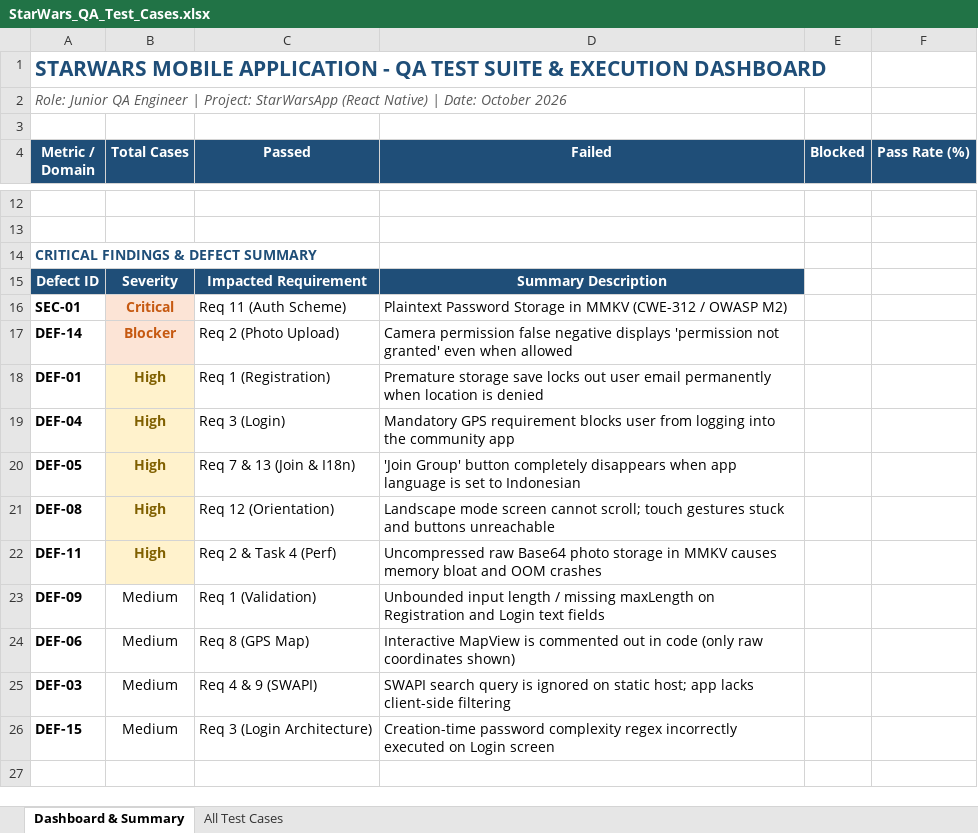
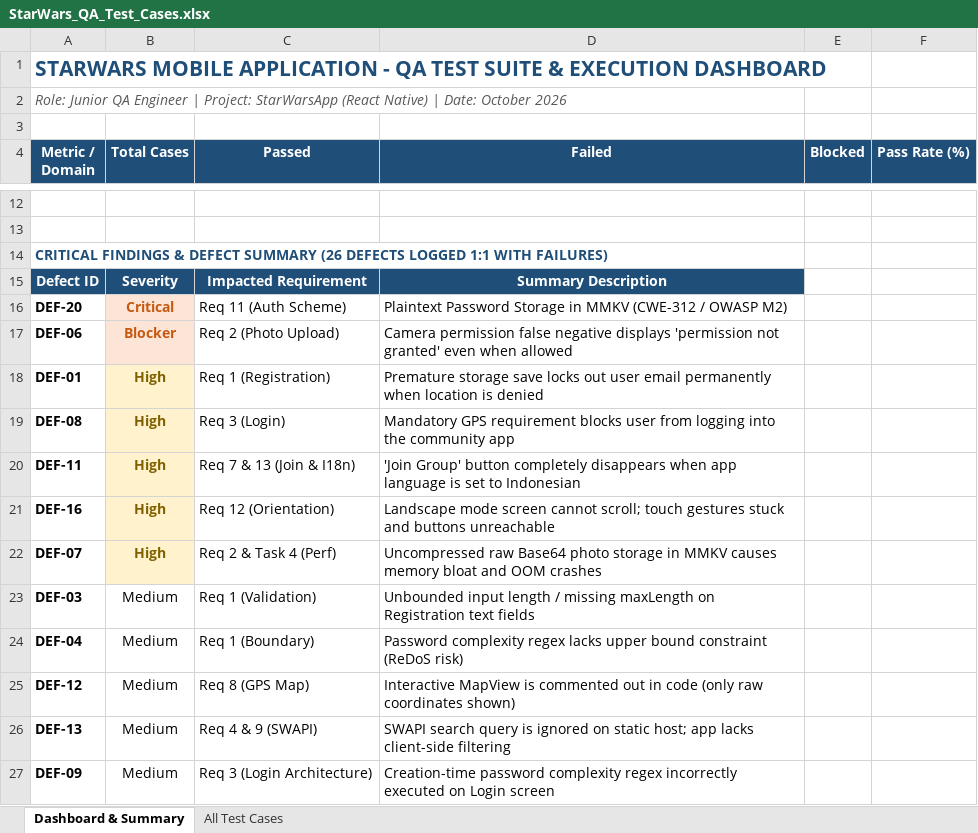
Before and after one commit to ManeKondiba/StarWar, an Excel workbook: StarWars_QA_Test_Cases.xlsx, sheet Dashboard & Summary, drawn as a sheet; only a part is shown, gaps mark what is left out; values as stored, in another font and other column widths than the file's, no borders; addresses are those after the commit; the diff names each change by its address in the sheet, - before the commit and + after, or states it on an @@ line.

```diff
--- a/StarWars_QA_Test_Cases.xlsx (sheet Dashboard & Summary)
+++ b/StarWars_QA_Test_Cases.xlsx (sheet Dashboard & Summary)
-A14 (Metric / Domain): …DEFECT SUMMARY
+A14 (Metric / Domain): …DEFECT SUMMARY (26 DEFECTS LOGGED 1:1 WITH FAILURES)
-A16 (Metric / Domain): SEC-01
+A16 (Metric / Domain): DEF-20
-A17 (Metric / Domain): DEF-14
+A17 (Metric / Domain): DEF-06
-A19 (Metric / Domain): DEF-04
+A19 (Metric / Domain): DEF-08
-A20 (Metric / Domain): DEF-05
+A20 (Metric / Domain): DEF-11
-A21 (Metric / Domain): DEF-08
+A21 (Metric / Domain): DEF-16
-A22 (Metric / Domain): DEF-11
+A22 (Metric / Domain): DEF-07
-A23 (Metric / Domain): DEF-09
+A23 (Metric / Domain): DEF-03
-D23 (Failed): …on Registration and Login text fields
+D23 (Failed): …on Registration text fields
+row 24: DEF-04 | Medium | Req 1 (Boundary) | Password complexity regex lacks upper bound constraint (ReDoS risk)
-A25 (Metric / Domain): DEF-06
+A25 (Metric / Domain): DEF-12
-A26 (Metric / Domain): DEF-03
+A26 (Metric / Domain): DEF-13
-A27 (Metric / Domain): DEF-15
+A27 (Metric / Domain): DEF-09
```
Also changed, not shown: sheet All Test Cases, StarWars_QA_Bug_Report.xlsx, 25 other files.
